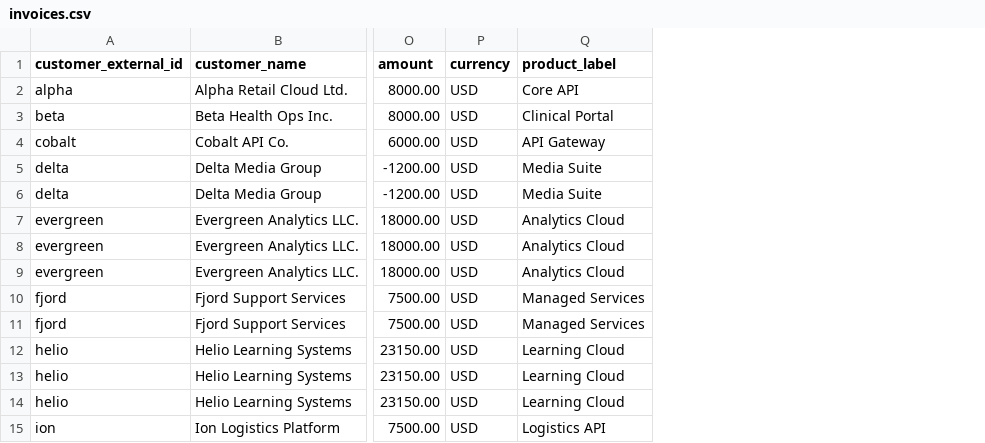
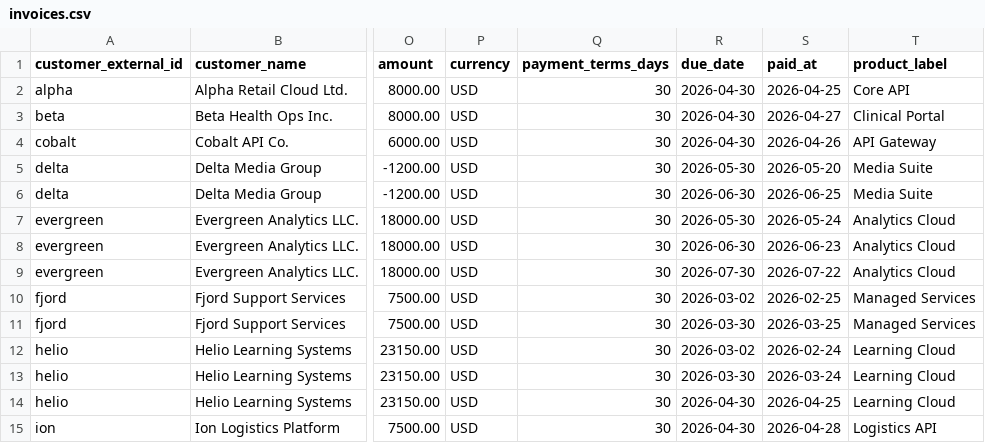
Before and after one commit to raghavbadhwar/leakproof-ai, a CSV file: sample-data/mock-pilot/invoices.csv, drawn as a sheet; only a part is shown, gaps mark what is left out; the diff names each change by its address in the sheet, - before the commit and + after, or states it on an @@ line.

```diff
--- a/sample-data/mock-pilot/invoices.csv
+++ b/sample-data/mock-pilot/invoices.csv
+column Q (payment_terms_days), rows 2-15: all 30
+column R (due_date), rows 2-15: 2026-04-30 | 2026-04-30 | 2026-04-30 | 2026-05-30 | 2026-06-30 | 2026-05-30 | 2026-06-30 | 2026-07-30 | 2026-03-02 | 2026-03-30 | 2026-03-02 | 2026-03-30 | 2026-04-30 | 2026-04-30
+column S (paid_at), rows 2-15: 2026-04-25 | 2026-04-27 | 2026-04-26 | 2026-05-20 | 2026-06-25 | 2026-05-24 | 2026-06-23 | 2026-07-22 | 2026-02-25 | 2026-03-25 | 2026-02-24 | 2026-03-24 | 2026-04-25 | 2026-04-28
```
Also changed, not shown: 10 other files.
